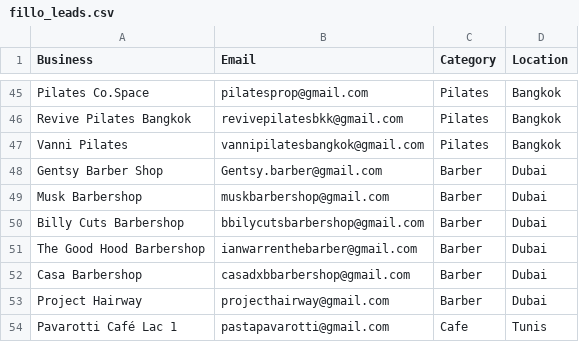
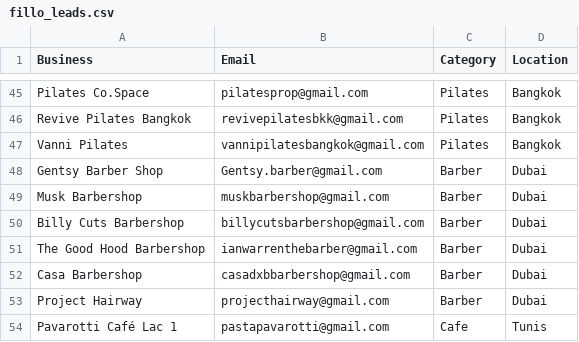
Before and after one commit to tsxau26-ux/fillo-outreach, a CSV file: fillo_leads.csv, drawn as a sheet; only a part is shown, gaps mark what is left out.

Commit message:
Fix typo in Billy Cuts Barbershop email

```diff
--- a/fillo_leads.csv
+++ b/fillo_leads.csv
@@ -49,3 +49,3 @@ Gentsy Barber Shop,Gentsy.barber@gmail.com,Barber,Dubai
 Musk Barbershop,muskbarbershop@gmail.com,Barber,Dubai
-Billy Cuts Barbershop,bbilycutsbarbershop@gmail.com,Barber,Dubai
+Billy Cuts Barbershop,billycutsbarbershop@gmail.com,Barber,Dubai
 The Good Hood Barbershop,ianwarrenthebarber@gmail.com,Barber,Dubai
```
